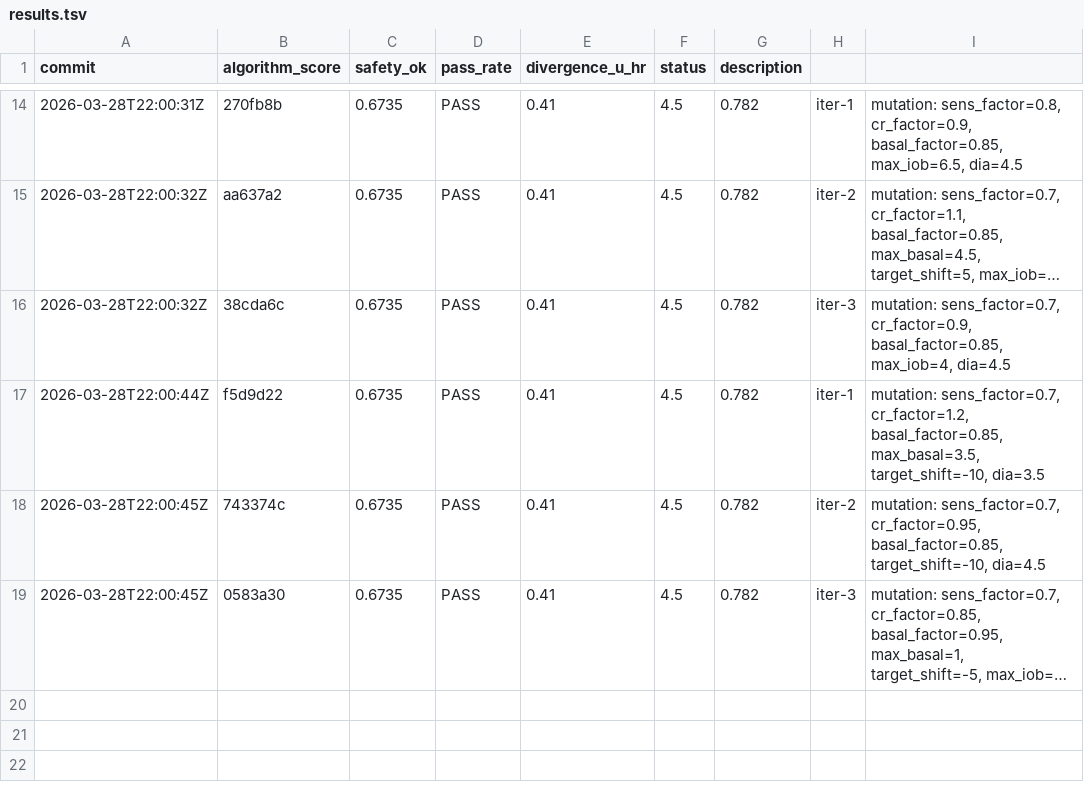
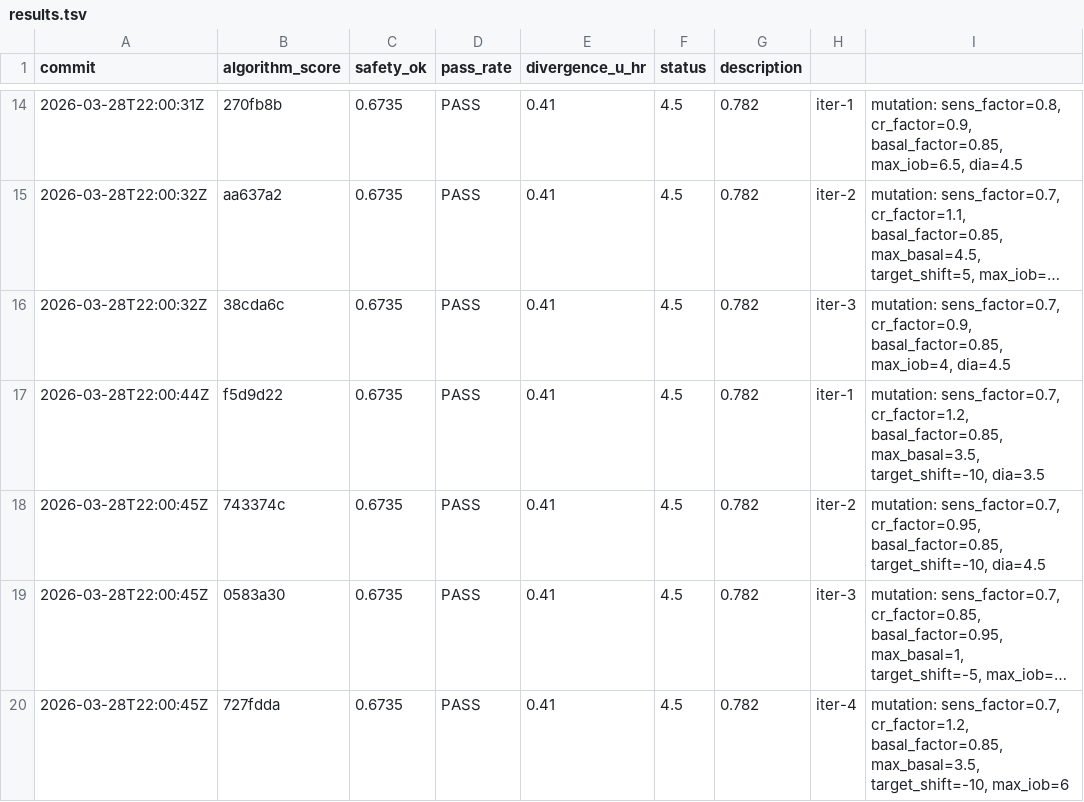
Before and after one commit to bewest/rag-nightscout-ecosystem-alignment, a TSV file: tools/aid-autoresearch/results.tsv, drawn as a sheet; only a part is shown, gaps mark what is left out; long unchanged cells end in …; the diff names each change by its address in the sheet, - before the commit and + after, or states it on an @@ line.

```diff
--- a/tools/aid-autoresearch/results.tsv
+++ b/tools/aid-autoresearch/results.tsv
+row 20: 2026-03-28T22:00:45Z | 727fdda | 0.6735 | PASS | 0.41 | 4.5 | 0.782 | iter-4 | mutation: sens_factor=0.7, cr_factor=1.2, basal_factor=0.85, max_basal=3.5, target_shift=-10, max_iob=6
```
Also changed, not shown: 1 other file.
